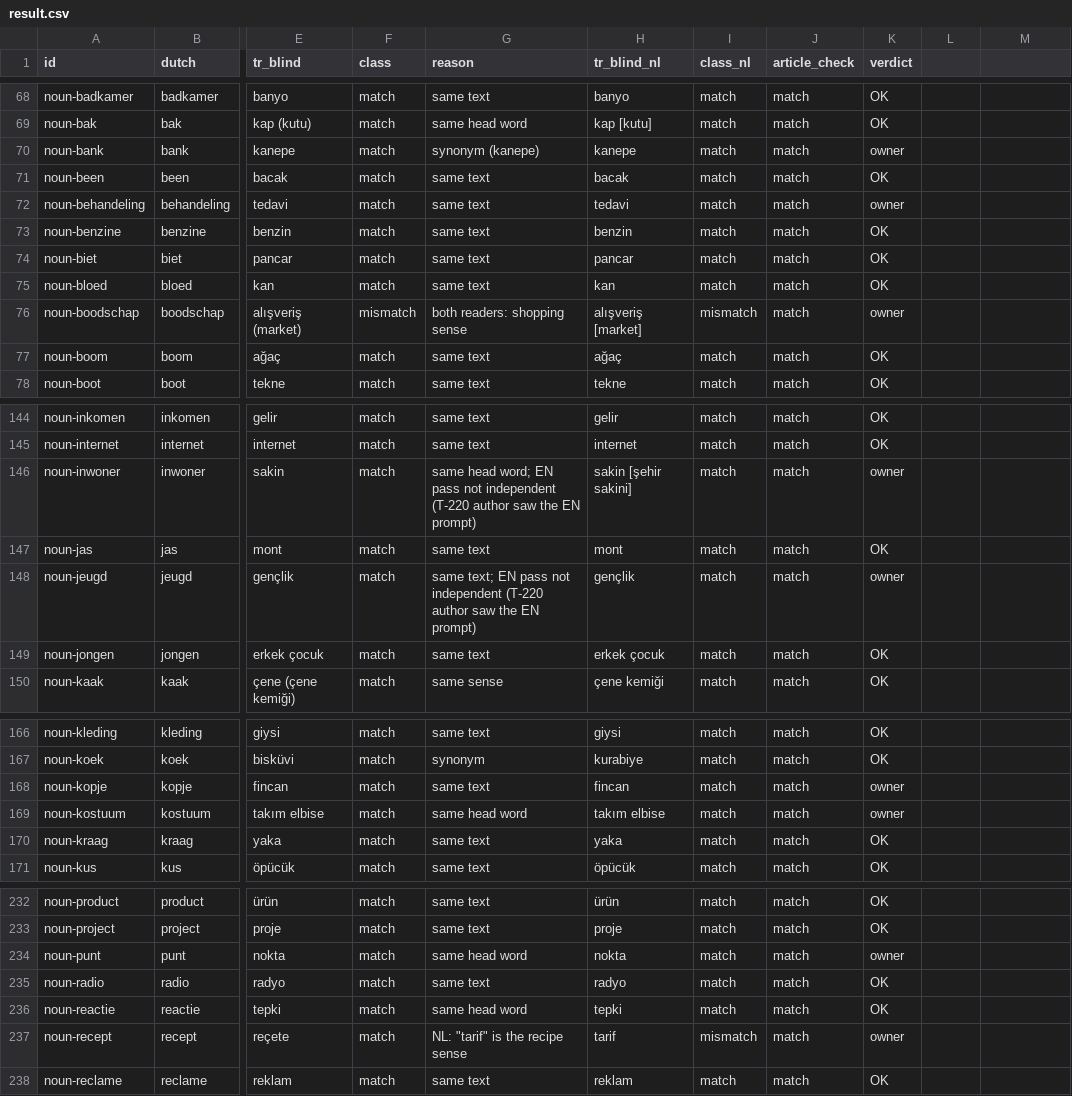
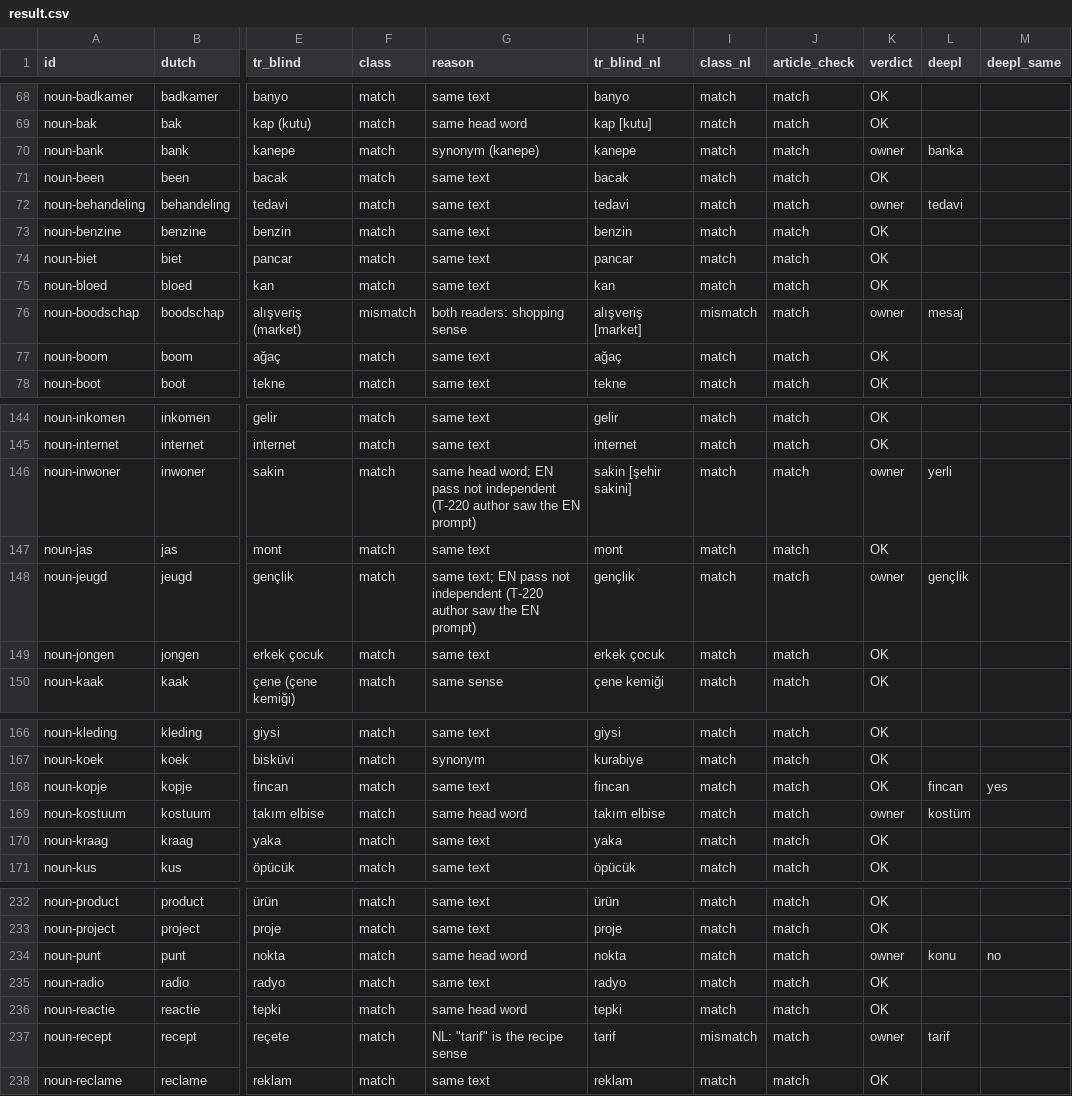
Before and after one commit to bltbllky/linguagrid-content, a CSV file: review/roundtrip-core/result.csv, drawn as a sheet; only a part is shown, gaps mark what is left out; the diff covers the shown part only; the diff names each change by its address in the sheet, - before the commit and + after, or states it on an @@ line.

```diff
--- a/review/roundtrip-core/result.csv
+++ b/review/roundtrip-core/result.csv
-L1: (empty)
+L1: deepl
-M1: (empty)
+M1: deepl_same
-L70 (deepl): (empty)
+L70 (deepl): banka
-L72 (deepl): (empty)
+L72 (deepl): tedavi
-L76 (deepl): (empty)
+L76 (deepl): mesaj
-L146 (deepl): (empty)
+L146 (deepl): yerli
-L148 (deepl): (empty)
+L148 (deepl): gençlik
-K168 (verdict): owner
+K168 (verdict): OK
-L168 (deepl): (empty)
+L168 (deepl): fincan
-M168 (deepl_same): (empty)
+M168 (deepl_same): yes
-L169 (deepl): (empty)
+L169 (deepl): kostüm
-L234 (deepl): (empty)
+L234 (deepl): konu
-M234 (deepl_same): (empty)
+M234 (deepl_same): no
-L237 (deepl): (empty)
+L237 (deepl): tarif
```
Also changed, not shown: 20 edited cells elsewhere in this file, review/core.findings.csv.
